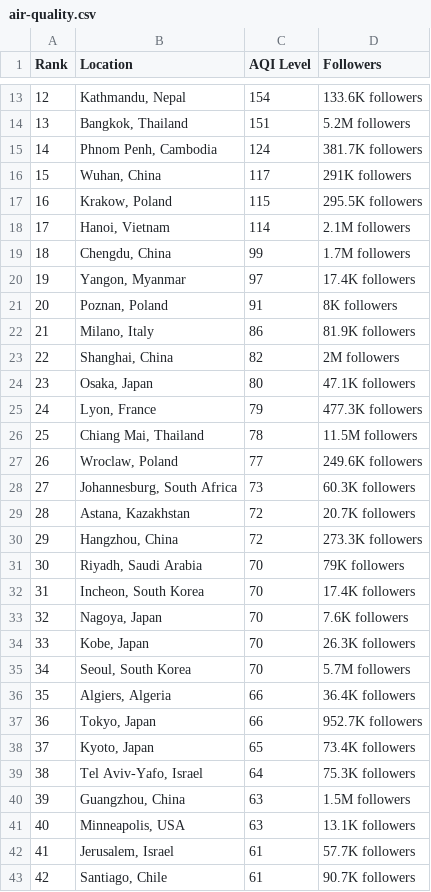
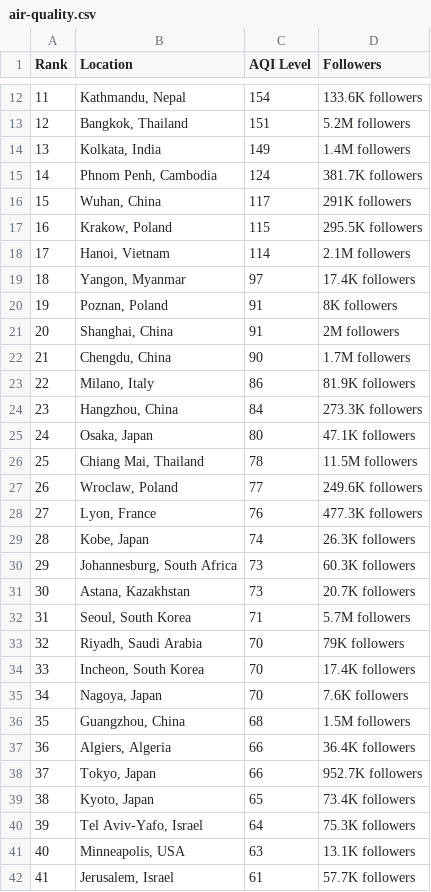
Before and after one commit to dipunew/Most-Polluted-Cities-in-The-World, a CSV file: air-quality.csv, drawn as a sheet; only a part is shown, gaps mark what is left out; the shorter side is filled out with more unchanged rows; removed rows and columns are numbered as before the commit, all else as after; the diff covers the shown part only; the diff names each change by its address in the sheet, - before the commit and + after, or states it on an @@ line.

```diff
--- a/air-quality.csv
+++ b/air-quality.csv
@@ column A (Rank) renumbered between rows 8 and 108 @@
+row 14: 13 | Kolkata, India | 149 | 1.4M followers
-row 19: 18 | Chengdu, China | 99 | 1.7M followers
+row 21: 20 | Shanghai, China | 91 | 2M followers
+row 22: 21 | Chengdu, China | 90 | 1.7M followers
-row 23: 22 | Shanghai, China | 82 | 2M followers
+row 24: 23 | Hangzhou, China | 84 | 273.3K followers
-row 25: 24 | Lyon, France | 79 | 477.3K followers
+row 28: 27 | Lyon, France | 76 | 477.3K followers
+row 29: 28 | Kobe, Japan | 74 | 26.3K followers
-C31 (AQI Level): 72
+C31 (AQI Level): 73
-row 30: 29 | Hangzhou, China | 72 | 273.3K followers
+row 32: 31 | Seoul, South Korea | 71 | 5.7M followers
-row 34: 33 | Kobe, Japan | 70 | 26.3K followers
-row 35: 34 | Seoul, South Korea | 70 | 5.7M followers
+row 36: 35 | Guangzhou, China | 68 | 1.5M followers
-row 40: 39 | Guangzhou, China | 63 | 1.5M followers
```
Also changed, not shown: 13 added rows, 14 removed rows and 12 edited cells elsewhere in this file.
